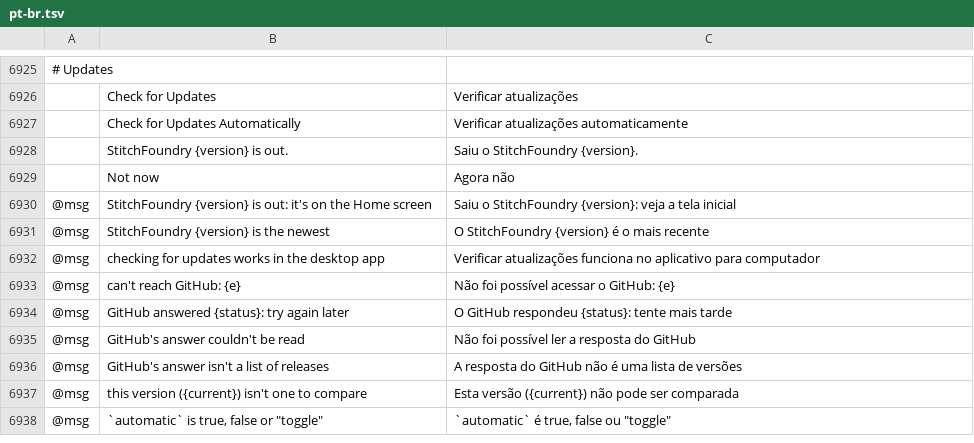
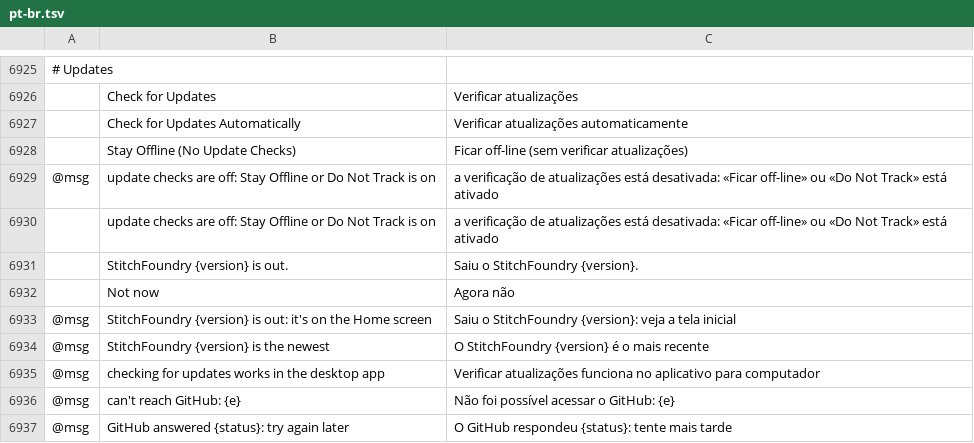
Before and after one commit to StitchFoundry/StitchFoundry, a TSV file: crates/ui-egui/src/i18n/pt-br.tsv, drawn as a sheet; only a part is shown, gaps mark what is left out; the shorter side is filled out with more unchanged rows; the diff names each change by its address in the sheet, - before the commit and + after, or states it on an @@ line.

```diff
--- a/crates/ui-egui/src/i18n/pt-br.tsv
+++ b/crates/ui-egui/src/i18n/pt-br.tsv
+row 6928:  | Stay Offline (No Update Checks) | Ficar off-line (sem verificar atualizações)
+row 6929: @msg | update checks are off: Stay Offline or Do Not Track is on | a verificação de atualizações está desativada: «Ficar off-line» ou «Do Not Track» está ativado
+row 6930:  | update checks are off: Stay Offline or Do Not Track is on | a verificação de atualizações está desativada: «Ficar off-line» ou «Do Not Track» está ativado
```
Also changed, not shown: crates/ui-egui/src/i18n/fr.tsv, crates/ui-egui/src/i18n/hu.tsv, 26 other files.
